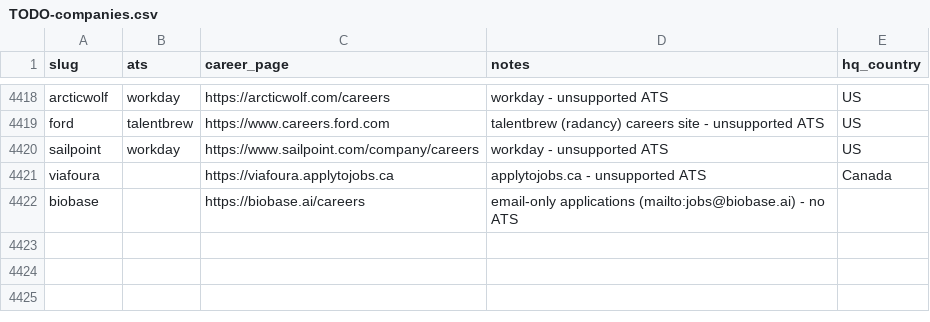
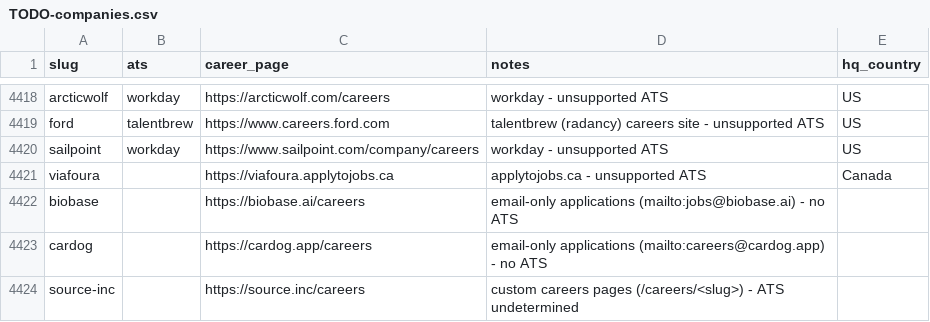
Before and after one commit to clarmso/job-board-crawler, a CSV file: TODO-companies.csv, drawn as a sheet; only a part is shown, gaps mark what is left out.

```diff
--- a/TODO-companies.csv
+++ b/TODO-companies.csv
@@ -4422 +4422,3 @@ viafoura,,https://viafoura.applytojobs.ca,applytojobs.ca - unsupported ATS,Canad
 biobase,,https://biobase.ai/careers,email-only applications (mailto:jobs@biobase.ai) - no ATS,
+cardog,,https://cardog.app/careers,email-only applications (mailto:careers@cardog.app) - no ATS,
+source-inc,,https://source.inc/careers,custom careers pages (/careers/<slug>) - ATS undetermined,
```
Also changed, not shown: companies.csv.
